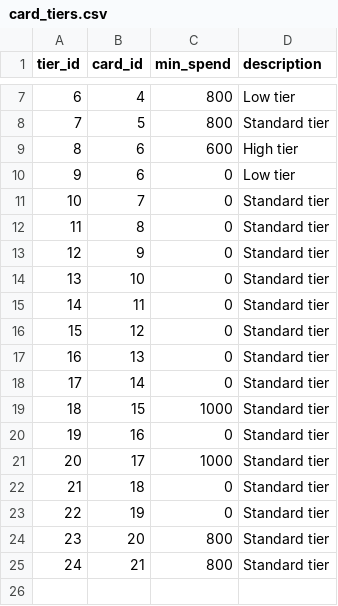
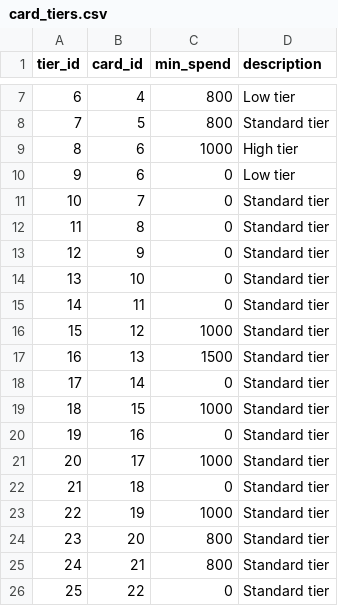
Before and after one commit to twirle/streamlit-credit-card-optimiser, a CSV file: data/card_tiers.csv, drawn as a sheet; only a part is shown, gaps mark what is left out.

```diff
--- a/data/card_tiers.csv
+++ b/data/card_tiers.csv
@@ -8,3 +8,3 @@ tier_id,card_id,min_spend,description
 7,5,800,Standard tier
-8,6,600,High tier
+8,6,1000,High tier
 9,6,0,Low tier
@@ -15,4 +15,4 @@ tier_id,card_id,min_spend,description
 14,11,0,Standard tier
-15,12,0,Standard tier
-16,13,0,Standard tier
+15,12,1000,Standard tier
+16,13,1500,Standard tier
 17,14,0,Standard tier
@@ -22,4 +22,5 @@ tier_id,card_id,min_spend,description
 21,18,0,Standard tier
-22,19,0,Standard tier
+22,19,1000,Standard tier
 23,20,800,Standard tier
 24,21,800,Standard tier
+25,22,0,Standard tier
```
Also changed, not shown: credit_cards.csv, data/card_categories.csv, 11 other files.
